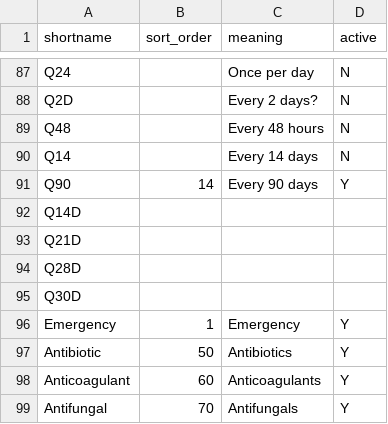
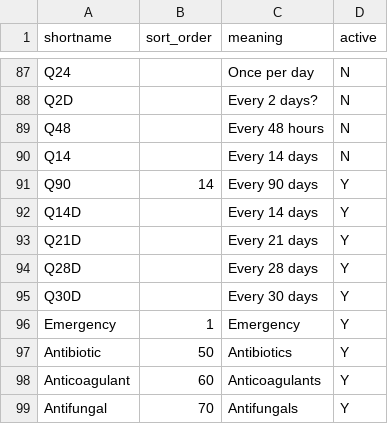
Before and after one commit to LabKey/cnprcEHRModules, a TSV file: cnprc_ehr/resources/data/treatment_frequency.tsv, drawn as a sheet; only a part is shown, gaps mark what is left out.

Commit message:
Added descriptions and active status to the newly added frequencies.

```diff
--- a/cnprc_ehr/resources/data/treatment_frequency.tsv
+++ b/cnprc_ehr/resources/data/treatment_frequency.tsv
@@ -91,6 +91,6 @@ Q14		Every 14 days	N
 Q90	14	Every 90 days	Y
-Q14D
-Q21D
-Q28D
-Q30D
+Q14D		Every 14 days	Y
+Q21D		Every 21 days	Y
+Q28D		Every 28 days	Y
+Q30D		Every 30 days	Y
 Emergency	1	Emergency	Y
```
